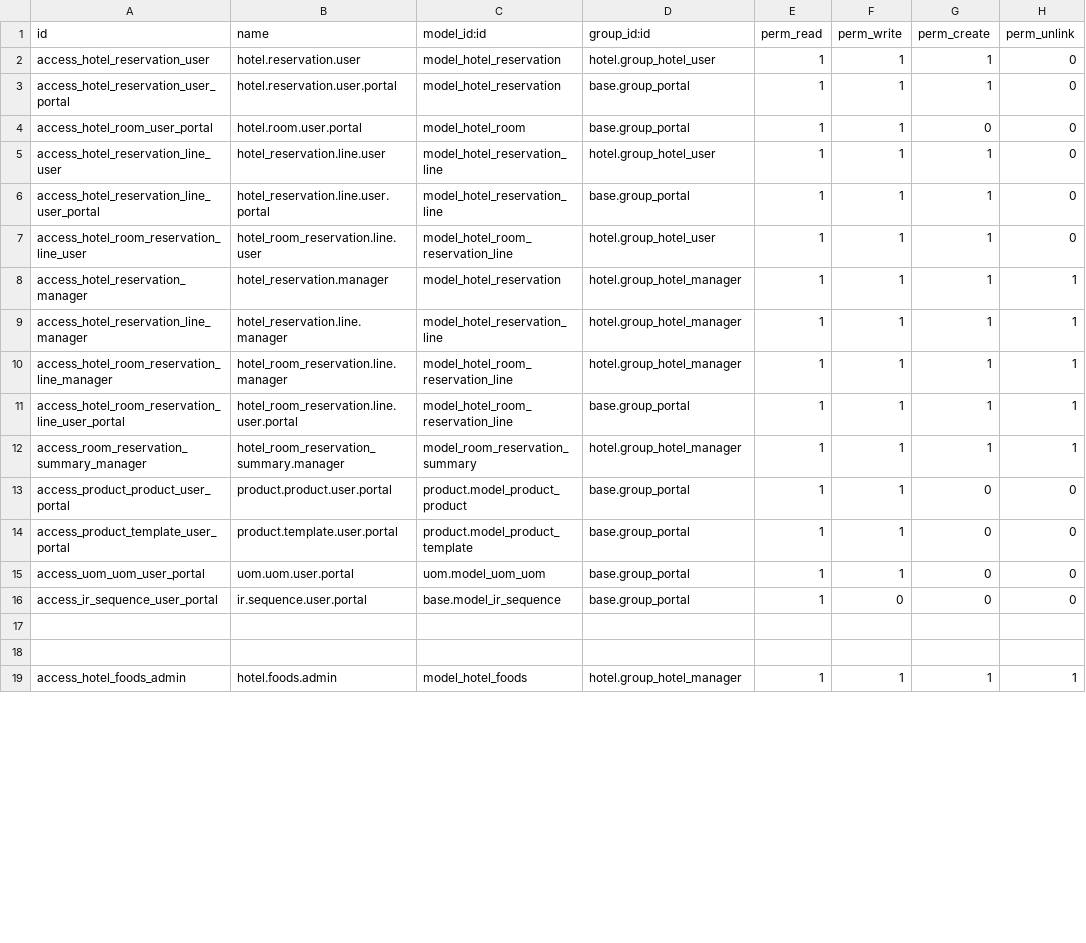
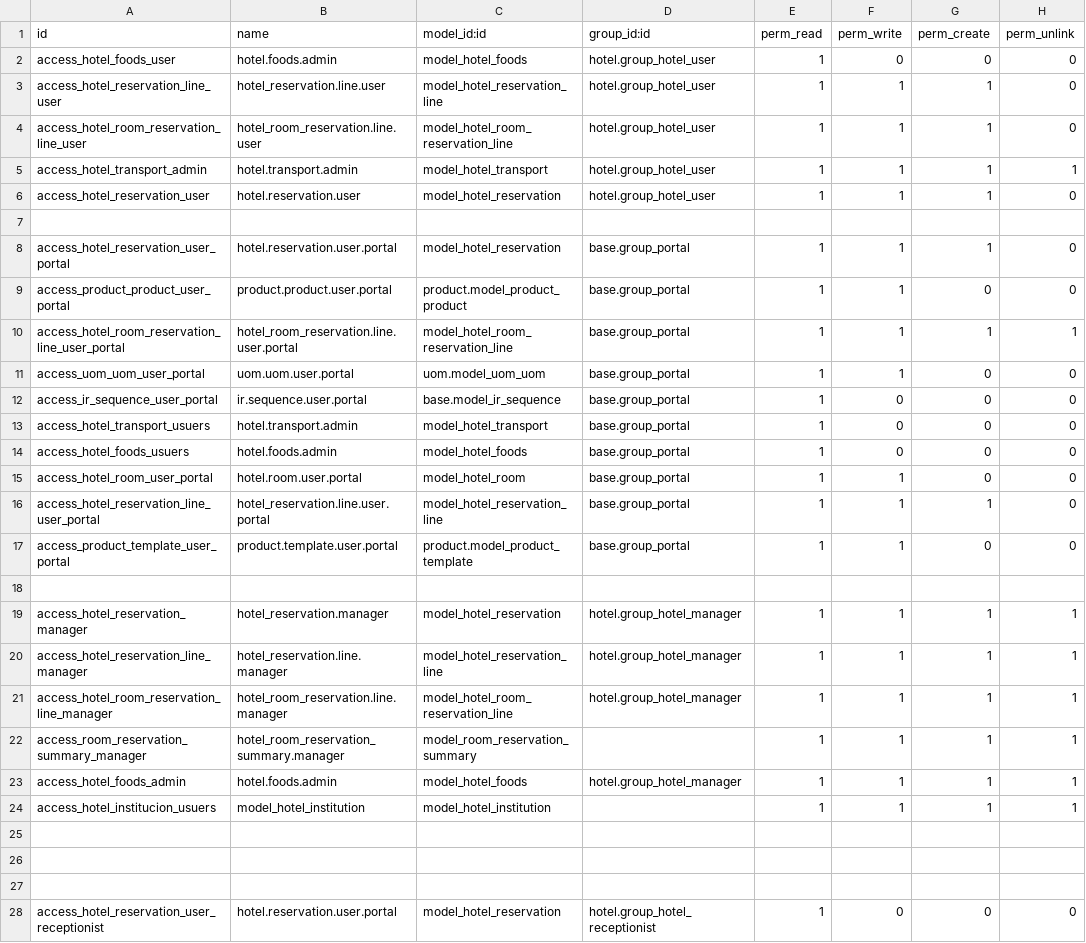
Before and after one commit to juventudproductivabicentenaria/vertical-hotel, a CSV file: hotel_reservation/security/ir.model.access.csv, drawn as a sheet; only a part is shown; the diff covers the shown part only.

```diff
--- a/hotel_reservation/security/ir.model.access.csv
+++ b/hotel_reservation/security/ir.model.access.csv
@@ -1,8 +1,19 @@
 id,name,model_id:id,group_id:id,perm_read,perm_write,perm_create,perm_unlink
+access_hotel_foods_user,hotel.foods.admin,model_hotel_foods,hotel.group_hotel_user,1,0,0,0
+access_hotel_reservation_line_user,hotel_reservation.line.user,model_hotel_reservation_line,hotel.group_hotel_user,1,1,1,0
+access_hotel_room_reservation_line_user,hotel_room_reservation.line.user,model_hotel_room_reservation_line,hotel.group_hotel_user,1,1,1,0
+access_hotel_transport_admin,hotel.transport.admin,model_hotel_transport,hotel.group_hotel_user,1,1,1,1
 access_hotel_reservation_user,hotel.reservation.user,model_hotel_reservation,hotel.group_hotel_user,1,1,1,0
+
 access_hotel_reservation_user_portal,hotel.reservation.user.portal,model_hotel_reservation,base.group_portal,1,1,1,0
+access_product_product_user_portal,product.product.user.portal,product.model_product_product,base.group_portal,1,1,0,0
+access_hotel_room_reservation_line_user_portal,hotel_room_reservation.line.user.portal,model_hotel_room_reservation_line,base.group_portal,1,1,1,1
+access_uom_uom_user_portal,uom.uom.user.portal,uom.model_uom_uom,base.group_portal,1,1,0,0
+access_ir_sequence_user_portal,ir.sequence.user.portal,base.model_ir_sequence,base.group_portal,1,0,0,0
+access_hotel_transport_usuers,hotel.transport.admin,model_hotel_transport,base.group_portal,1,0,0,0
+access_hotel_foods_usuers,hotel.foods.admin,model_hotel_foods,base.group_portal,1,0,0,0
 access_hotel_room_user_portal,hotel.room.user.portal,model_hotel_room,base.group_portal,1,1,0,0
-access_hotel_reservation_line_user,hotel_reservation.line.user,model_hotel_reservation_line,hotel.group_hotel_user,1,1,1,0
 access_hotel_reservation_line_user_portal,hotel_reservation.line.user.portal,model_hotel_reservation_line,base.group_portal,1,1,1,0
-access_hotel_room_reservation_line_user,hotel_room_reservation.line.user,model_hotel_room_reservation_line,hotel.group_hotel_user,1,1,1,0
+access_product_template_user_portal,product.template.user.portal,product.model_product_template,base.group_portal,1,1,0,0
+
 access_hotel_reservation_manager,hotel_reservation.manager,model_hotel_reservation,hotel.group_hotel_manager,1,1,1,1
@@ -10,10 +21,8 @@ access_hotel_reservation_line_manager,hotel_reservation.line.manager,model_hotel
 access_hotel_room_reservation_line_manager,hotel_room_reservation.line.manager,model_hotel_room_reservation_line,hotel.group_hotel_manager,1,1,1,1
-access_hotel_room_reservation_line_user_portal,hotel_room_reservation.line.user.portal,model_hotel_room_reservation_line,base.group_portal,1,1,1,1
-access_room_reservation_summary_manager,hotel_room_reservation_summary.manager,model_room_reservation_summary,hotel.group_hotel_manager,1,1,1,1
-access_product_product_user_portal,product.product.user.portal,product.model_product_product,base.group_portal,1,1,0,0
-access_product_template_user_portal,product.template.user.portal,product.model_product_template,base.group_portal,1,1,0,0
-access_uom_uom_user_portal,uom.uom.user.portal,uom.model_uom_uom,base.group_portal,1,1,0,0
-access_ir_sequence_user_portal,ir.sequence.user.portal,base.model_ir_sequence,base.group_portal,1,0,0,0
+access_room_reservation_summary_manager,hotel_room_reservation_summary.manager,model_room_reservation_summary,,1,1,1,1
+access_hotel_foods_admin,hotel.foods.admin,model_hotel_foods,hotel.group_hotel_manager,1,1,1,1
+access_hotel_institucion_usuers,model_hotel_institution,model_hotel_institution,,1,1,1,1
 
 
-access_hotel_foods_admin,hotel.foods.admin,model_hotel_foods,hotel.group_hotel_manager,1,1,1,1
+
+access_hotel_reservation_user_receptionist,hotel.reservation.user.portal,model_hotel_reservation,hotel.group_hotel_receptionist,1,0,0,0
```
Also changed, not shown: 6 added rows and 11 edited cells elsewhere in this file, hotel/security/ir.model.access.csv, 11 other files.
